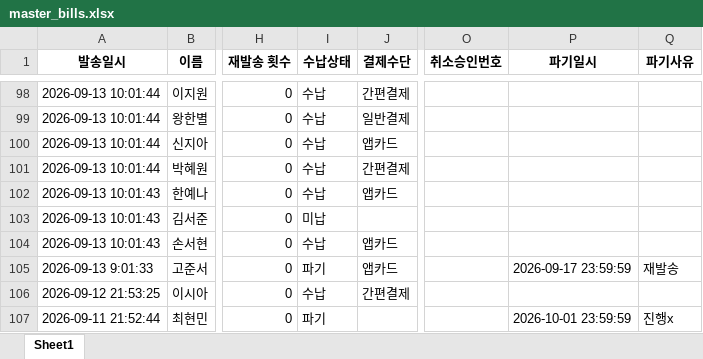
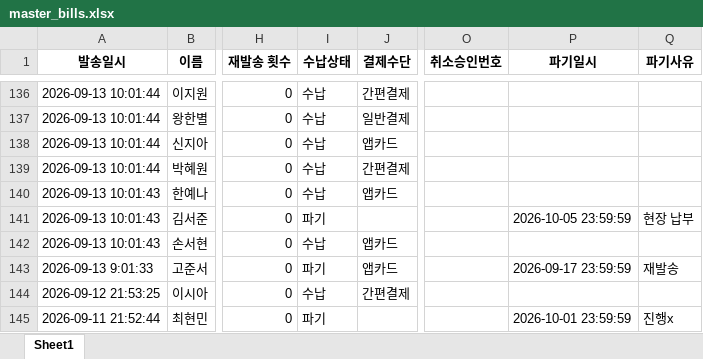
Before and after one commit to dimpactors-cpu/graphit-service, an Excel workbook: data/master_bills.xlsx, sheet Sheet1, drawn as a sheet; only a part is shown, gaps mark what is left out; values as stored, in another font and other column widths than the file's, no borders; addresses are those after the commit; the diff covers the shown part only; the diff names each change by its address in the sheet, - before the commit and + after, or states it on an @@ line.

```diff
--- a/data/master_bills.xlsx (sheet Sheet1)
+++ b/data/master_bills.xlsx (sheet Sheet1)
-I141 (수납상태): 미납
+I141 (수납상태): 파기
-P141 (파기일시): (empty)
+P141 (파기일시): 2026-10-05 23:59:59
-Q141 (파기사유): (empty)
+Q141 (파기사유): 현장 납부
```
Also changed, not shown: 38 added rows and 49 edited cells elsewhere in this sheet, 10 other files.
